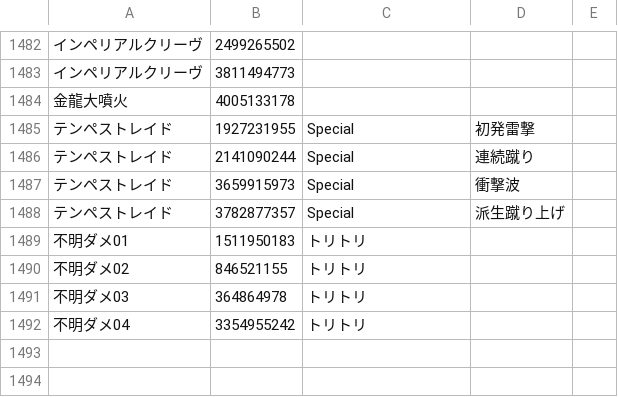
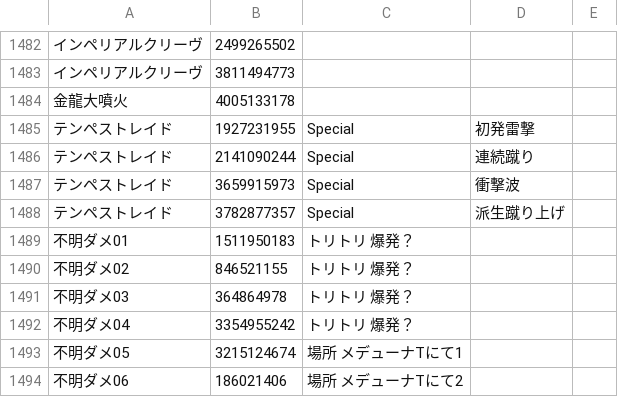
Before and after one commit to Root-Vul/CSV, a CSV file: skills_ja.csv, drawn as a sheet; only a part is shown, gaps mark what is left out; the diff names each change by its address in the sheet, - before the commit and + after, or states it on an @@ line.

Commit message:
Update skills_ja.csv

```diff
--- a/skills_ja.csv
+++ b/skills_ja.csv
-C1489:C1492: トリトリ
+C1489:C1492: トリトリ 爆発？
+row 1493: 不明ダメ05 | 3215124674 | 場所 メデューナTにて1
+row 1494: 不明ダメ06 | 186021406 | 場所 メデューナTにて2
```
